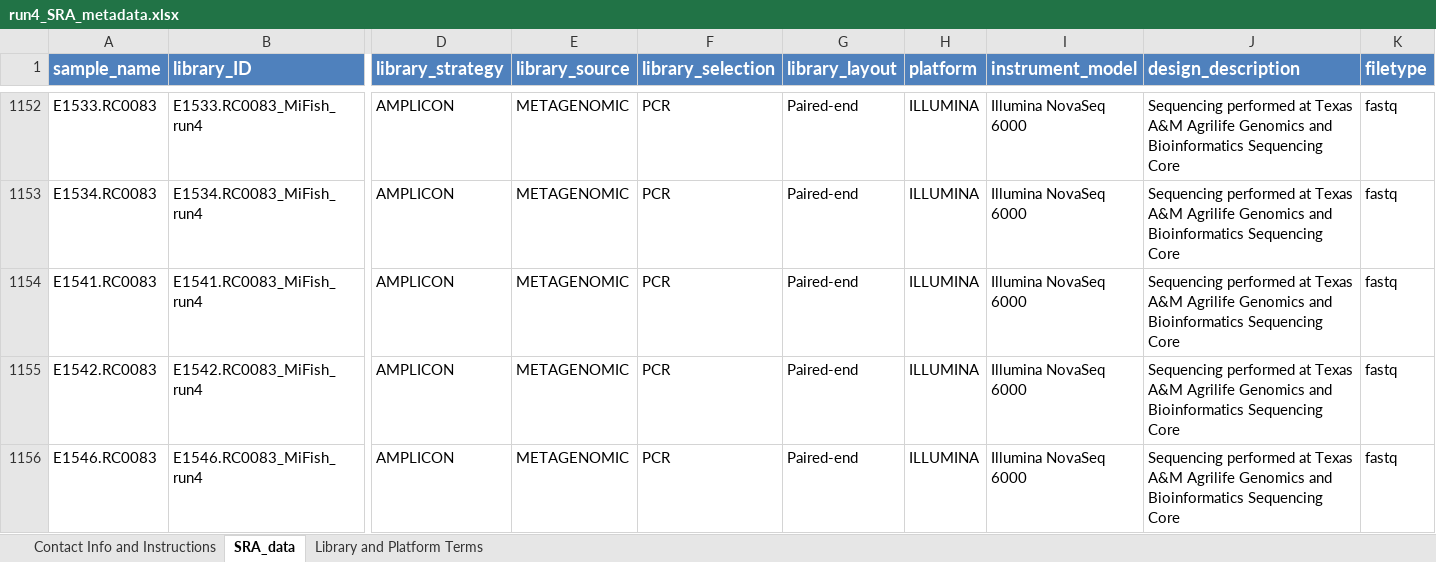
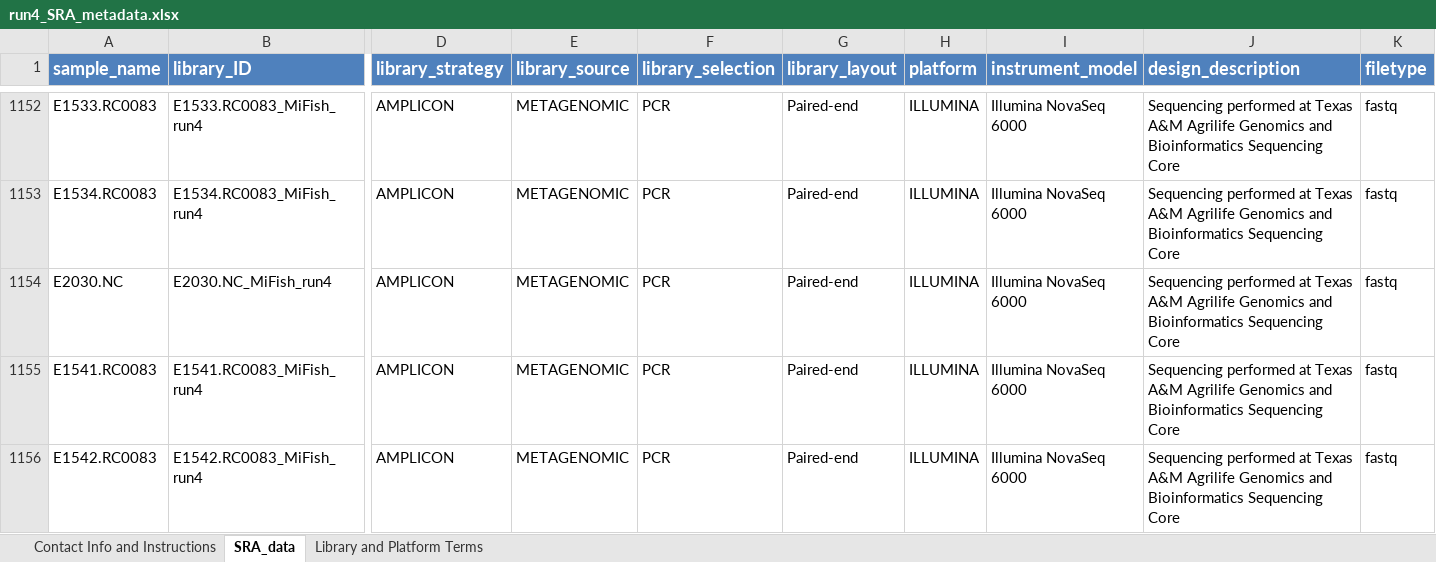
Before and after one commit to NOAA-PMEL/FAIRe-Mapping, an Excel workbook: runs/run4/ncbi_mapping/ncbi_submission_data/run4_SRA_metadata.xlsx, sheet SRA_data, drawn as a sheet; only a part is shown, gaps mark what is left out; the shorter side is filled out with more unchanged rows; values as stored, in another font and other column widths than the file's, no borders; rows hold the shown columns only; the diff names each change by its address in the sheet, - before the commit and + after, or states it on an @@ line.

```diff
--- a/runs/run4/ncbi_mapping/ncbi_submission_data/run4_SRA_metadata.xlsx (sheet SRA_data)
+++ b/runs/run4/ncbi_mapping/ncbi_submission_data/run4_SRA_metadata.xlsx (sheet SRA_data)
+row 1154: E2030.NC | E2030.NC_MiFish_run4 | AMPLICON | METAGENOMIC | PCR | Paired-end | ILLUMINA | Illumina NovaSeq 6000 | Sequencing performed at Texas A&M Agrilife Genomics and Bioinformatics Sequencing Core | fastq
```
Also changed, not shown: runs/run4/ncbi_mapping/ncbi_submission_data/run4_MIMARKS.survey.water.6.0.xlsx, 25 other files.
